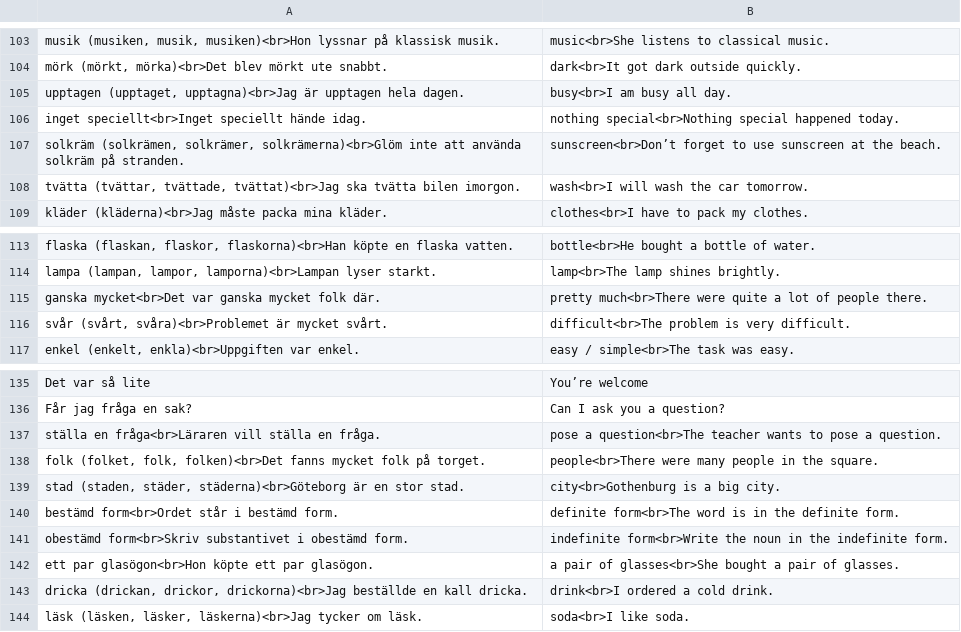
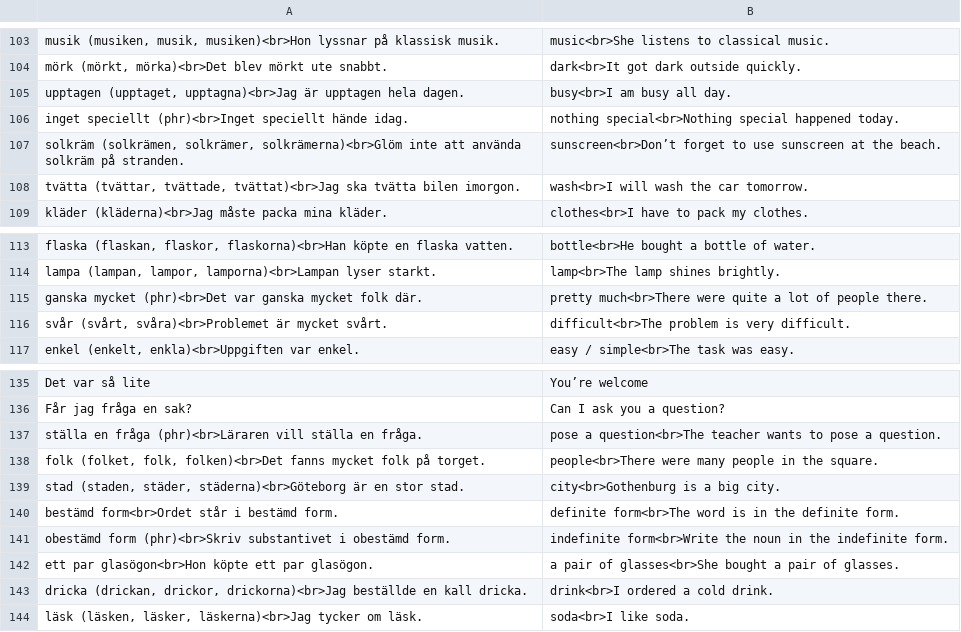
Before and after one commit to zestyping/svenska, a CSV file: 2025-05-15/Vokabulär.csv, drawn as a sheet; only a part is shown, gaps mark what is left out.

```diff
--- a/2025-05-15/Vokabulär.csv
+++ b/2025-05-15/Vokabulär.csv
@@ -105,3 +105,3 @@
 "upptagen (upptaget, upptagna)<br>Jag är upptagen hela dagen.","busy<br>I am busy all day."
-"inget speciellt<br>Inget speciellt hände idag.","nothing special<br>Nothing special happened today."
+"inget speciellt (phr)<br>Inget speciellt hände idag.","nothing special<br>Nothing special happened today."
 "solkräm (solkrämen, solkrämer, solkrämerna)<br>Glöm inte att använda solkräm på stranden.","sunscreen<br>Don’t forget to use sunscreen at the beach."
@@ -114,3 +114,3 @@
 "lampa (lampan, lampor, lamporna)<br>Lampan lyser starkt.","lamp<br>The lamp shines brightly."
-"ganska mycket<br>Det var ganska mycket folk där.","pretty much<br>There were quite a lot of people there."
+"ganska mycket (phr)<br>Det var ganska mycket folk där.","pretty much<br>There were quite a lot of people there."
 "svår (svårt, svåra)<br>Problemet är mycket svårt.","difficult<br>The problem is very difficult."
@@ -136,3 +136,3 @@
 "Får jag fråga en sak?","Can I ask you a question?"
-"ställa en fråga<br>Läraren vill ställa en fråga.","pose a question<br>The teacher wants to pose a question."
+"ställa en fråga (phr)<br>Läraren vill ställa en fråga.","pose a question<br>The teacher wants to pose a question."
 "folk (folket, folk, folken)<br>Det fanns mycket folk på torget.","people<br>There were many people in the square."
@@ -140,3 +140,3 @@
 "bestämd form<br>Ordet står i bestämd form.","definite form<br>The word is in the definite form."
-"obestämd form<br>Skriv substantivet i obestämd form.","indefinite form<br>Write the noun in the indefinite form."
+"obestämd form (phr)<br>Skriv substantivet i obestämd form.","indefinite form<br>Write the noun in the indefinite form."
 "ett par glasögon<br>Hon köpte ett par glasögon.","a pair of glasses<br>She bought a pair of glasses."
```
Also changed, not shown: 2025-05-13/Vokabulär.csv, 2025-05-22/Vokabulär.csv, 8 other files.
